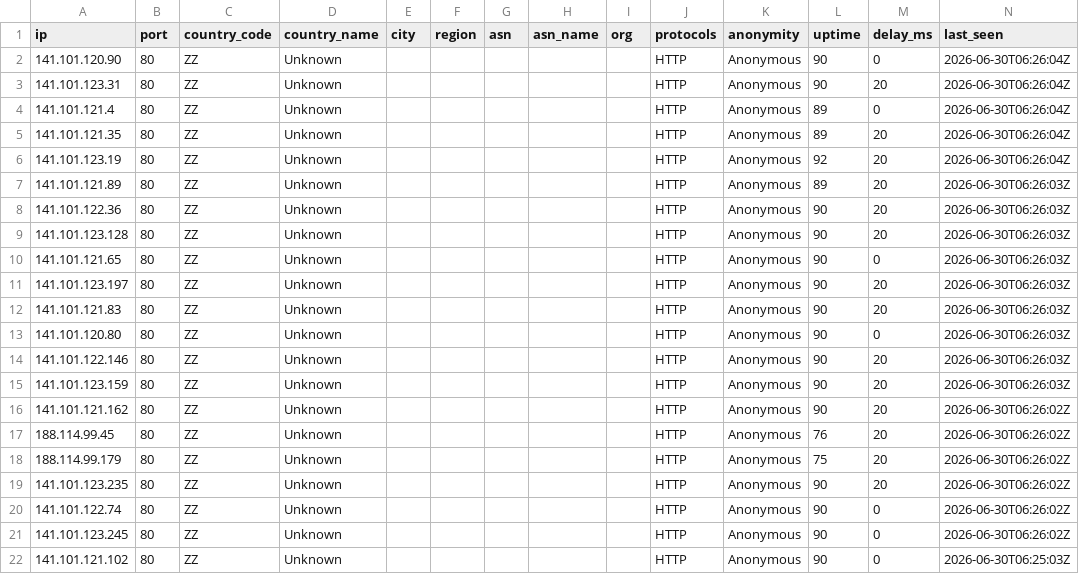
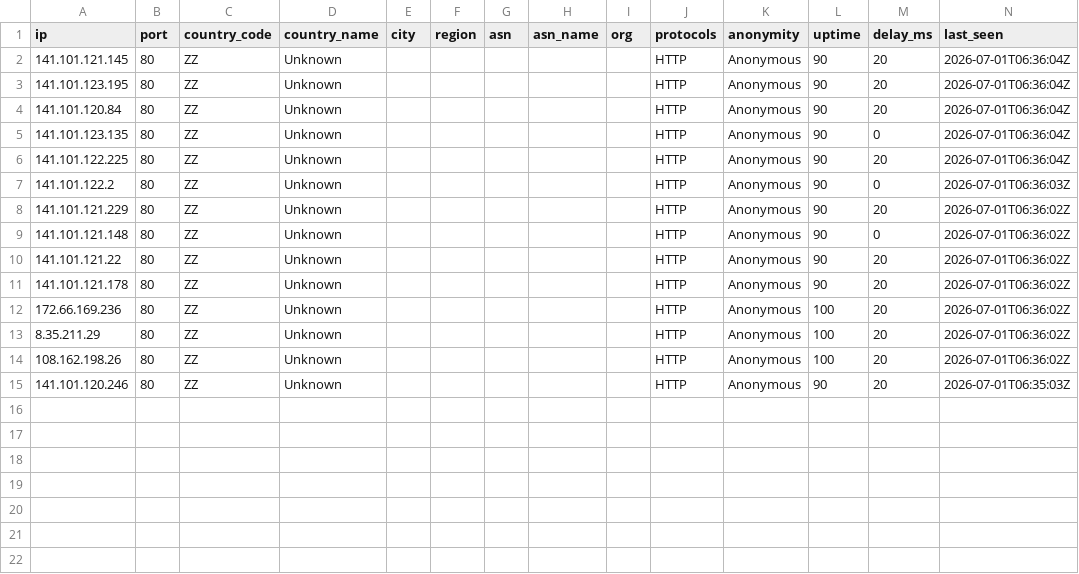
Before and after one commit to webunblocker/free-proxy-list, a CSV file: proxies/countries/ZZ/data.csv, drawn as a sheet.

```diff
--- a/proxies/countries/ZZ/data.csv
+++ b/proxies/countries/ZZ/data.csv
@@ -1,22 +1,15 @@
 ip,port,country_code,country_name,city,region,asn,asn_name,org,protocols,anonymity,uptime,delay_ms,last_seen
-141.101.120.90,80,ZZ,Unknown,,,,,,HTTP,Anonymous,90,0,2026-06-30T06:26:04Z
-141.101.123.31,80,ZZ,Unknown,,,,,,HTTP,Anonymous,90,20,2026-06-30T06:26:04Z
-141.101.121.4,80,ZZ,Unknown,,,,,,HTTP,Anonymous,89,0,2026-06-30T06:26:04Z
-141.101.121.35,80,ZZ,Unknown,,,,,,HTTP,Anonymous,89,20,2026-06-30T06:26:04Z
-141.101.123.19,80,ZZ,Unknown,,,,,,HTTP,Anonymous,92,20,2026-06-30T06:26:04Z
-141.101.121.89,80,ZZ,Unknown,,,,,,HTTP,Anonymous,89,20,2026-06-30T06:26:03Z
-141.101.122.36,80,ZZ,Unknown,,,,,,HTTP,Anonymous,90,20,2026-06-30T06:26:03Z
-141.101.123.128,80,ZZ,Unknown,,,,,,HTTP,Anonymous,90,20,2026-06-30T06:26:03Z
-141.101.121.65,80,ZZ,Unknown,,,,,,HTTP,Anonymous,90,0,2026-06-30T06:26:03Z
-141.101.123.197,80,ZZ,Unknown,,,,,,HTTP,Anonymous,90,20,2026-06-30T06:26:03Z
-141.101.121.83,80,ZZ,Unknown,,,,,,HTTP,Anonymous,90,20,2026-06-30T06:26:03Z
-141.101.120.80,80,ZZ,Unknown,,,,,,HTTP,Anonymous,90,0,2026-06-30T06:26:03Z
-141.101.122.146,80,ZZ,Unknown,,,,,,HTTP,Anonymous,90,20,2026-06-30T06:26:03Z
-141.101.123.159,80,ZZ,Unknown,,,,,,HTTP,Anonymous,90,20,2026-06-30T06:26:03Z
-141.101.121.162,80,ZZ,Unknown,,,,,,HTTP,Anonymous,90,20,2026-06-30T06:26:02Z
-188.114.99.45,80,ZZ,Unknown,,,,,,HTTP,Anonymous,76,20,2026-06-30T06:26:02Z
-188.114.99.179,80,ZZ,Unknown,,,,,,HTTP,Anonymous,75,20,2026-06-30T06:26:02Z
-141.101.123.235,80,ZZ,Unknown,,,,,,HTTP,Anonymous,90,20,2026-06-30T06:26:02Z
-141.101.122.74,80,ZZ,Unknown,,,,,,HTTP,Anonymous,90,0,2026-06-30T06:26:02Z
-141.101.123.245,80,ZZ,Unknown,,,,,,HTTP,Anonymous,90,0,2026-06-30T06:26:02Z
-141.101.121.102,80,ZZ,Unknown,,,,,,HTTP,Anonymous,90,0,2026-06-30T06:25:03Z
+141.101.121.145,80,ZZ,Unknown,,,,,,HTTP,Anonymous,90,20,2026-07-01T06:36:04Z
+141.101.123.195,80,ZZ,Unknown,,,,,,HTTP,Anonymous,90,20,2026-07-01T06:36:04Z
+141.101.120.84,80,ZZ,Unknown,,,,,,HTTP,Anonymous,90,20,2026-07-01T06:36:04Z
+141.101.123.135,80,ZZ,Unknown,,,,,,HTTP,Anonymous,90,0,2026-07-01T06:36:04Z
+141.101.122.225,80,ZZ,Unknown,,,,,,HTTP,Anonymous,90,20,2026-07-01T06:36:04Z
+141.101.122.2,80,ZZ,Unknown,,,,,,HTTP,Anonymous,90,0,2026-07-01T06:36:03Z
+141.101.121.229,80,ZZ,Unknown,,,,,,HTTP,Anonymous,90,20,2026-07-01T06:36:02Z
+141.101.121.148,80,ZZ,Unknown,,,,,,HTTP,Anonymous,90,0,2026-07-01T06:36:02Z
+141.101.121.22,80,ZZ,Unknown,,,,,,HTTP,Anonymous,90,20,2026-07-01T06:36:02Z
+141.101.121.178,80,ZZ,Unknown,,,,,,HTTP,Anonymous,90,20,2026-07-01T06:36:02Z
+172.66.169.236,80,ZZ,Unknown,,,,,,HTTP,Anonymous,100,20,2026-07-01T06:36:02Z
+8.35.211.29,80,ZZ,Unknown,,,,,,HTTP,Anonymous,100,20,2026-07-01T06:36:02Z
+108.162.198.26,80,ZZ,Unknown,,,,,,HTTP,Anonymous,100,20,2026-07-01T06:36:02Z
+141.101.120.246,80,ZZ,Unknown,,,,,,HTTP,Anonymous,90,20,2026-07-01T06:35:03Z
```
Also changed, not shown: proxies/all/data.csv, proxies/countries/AM/data.csv, 55 other files.
